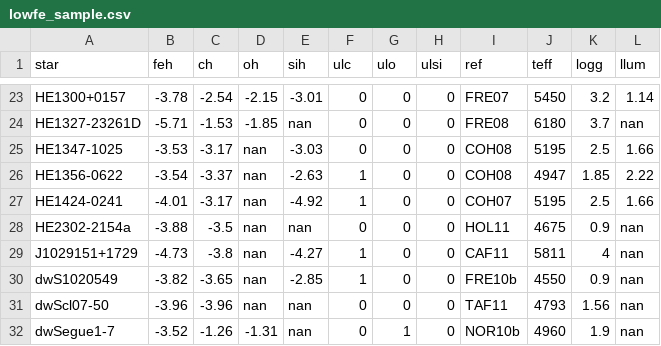
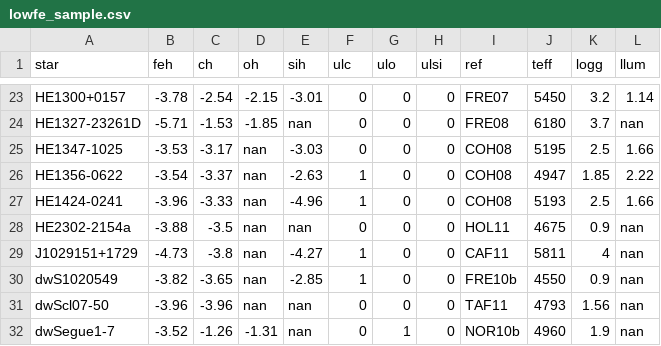
Before and after one commit to alexji/dust, a CSV file: DATA/lowfe_sample.csv, drawn as a sheet; only a part is shown, gaps mark what is left out.

Commit message:
Updated HE1424 to COH08 abundances (not much change)

```diff
--- a/DATA/lowfe_sample.csv
+++ b/DATA/lowfe_sample.csv
@@ -26,3 +26,3 @@ HE1347-1025,-3.53,-3.17,nan,-3.03,0,0,0,COH08,5195,2.5,1.66
 HE1356-0622,-3.54,-3.37,nan,-2.63,1,0,0,COH08,4947,1.85,2.22
-HE1424-0241,-4.01,-3.17,nan,-4.92,1,0,0,COH07,5195,2.5,1.66
+HE1424-0241,-3.96,-3.33,nan,-4.96,1,0,0,COH08,5193,2.5,1.66
 HE2302-2154a,-3.88,-3.5,nan,nan,0,0,0,HOL11,4675,0.9,nan
```
